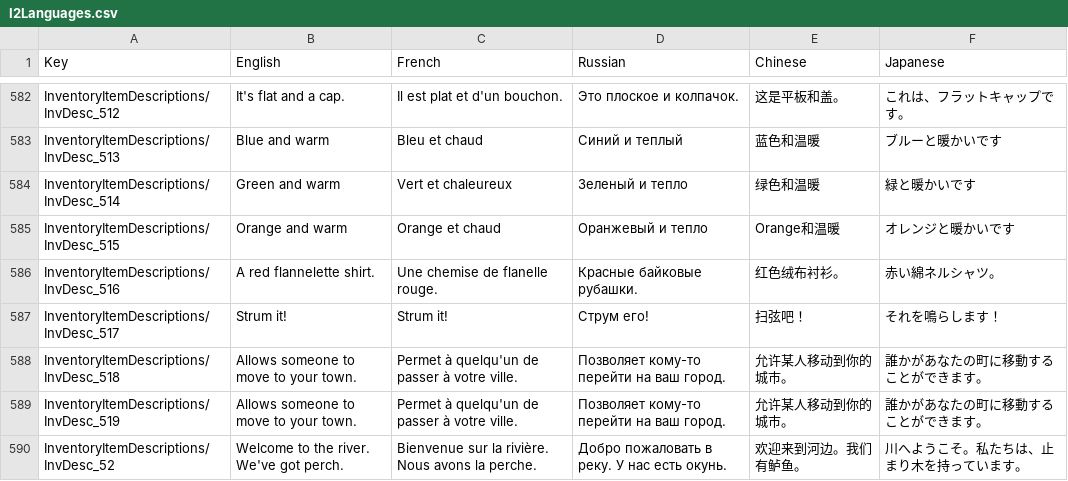
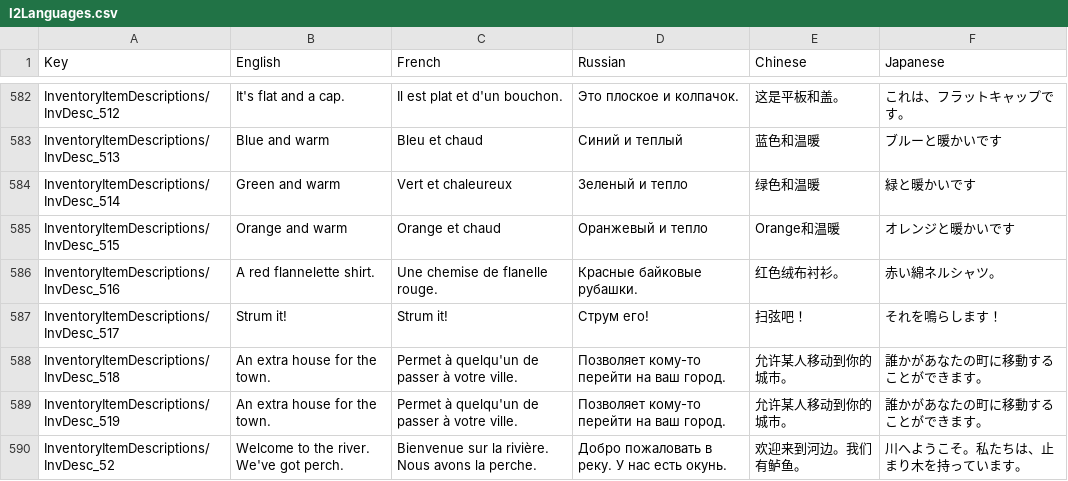
Before and after one commit to xiaoye97/DinkumChinese, a CSV file: History/I2Languages.csv, drawn as a sheet; only a part is shown, gaps mark what is left out; the diff covers the shown part only.

```diff
--- a/History/I2Languages.csv
+++ b/History/I2Languages.csv
@@ -587,4 +587,4 @@ InventoryItemDescriptions/InvDesc_516	A red flannelette shirt.	Une chemise de fl
 InventoryItemDescriptions/InvDesc_517	Strum it!	Strum it!	Струм его!	扫弦吧！	それを鳴らします！
-InventoryItemDescriptions/InvDesc_518	Allows someone to move to your town.	Permet à quelqu'un de passer à votre ville.	Позволяет кому-то перейти на ваш город.	允许某人移动到你的城市。	誰かがあなたの町に移動することができます。
-InventoryItemDescriptions/InvDesc_519	Allows someone to move to your town.	Permet à quelqu'un de passer à votre ville.	Позволяет кому-то перейти на ваш город.	允许某人移动到你的城市。	誰かがあなたの町に移動することができます。
+InventoryItemDescriptions/InvDesc_518	An extra house for the town.	Permet à quelqu'un de passer à votre ville.	Позволяет кому-то перейти на ваш город.	允许某人移动到你的城市。	誰かがあなたの町に移動することができます。
+InventoryItemDescriptions/InvDesc_519	An extra house for the town.	Permet à quelqu'un de passer à votre ville.	Позволяет кому-то перейти на ваш город.	允许某人移动到你的城市。	誰かがあなたの町に移動することができます。
 InventoryItemDescriptions/InvDesc_52	Welcome to the river. We've got perch.	Bienvenue sur la rivière. Nous avons la perche.	Добро пожаловать в реку. У нас есть окунь.	欢迎来到河边。我们有鲈鱼。	川へようこそ。私たちは、止まり木を持っています。
```
Also changed, not shown: 33 added rows and 27 edited cells elsewhere in this file.
